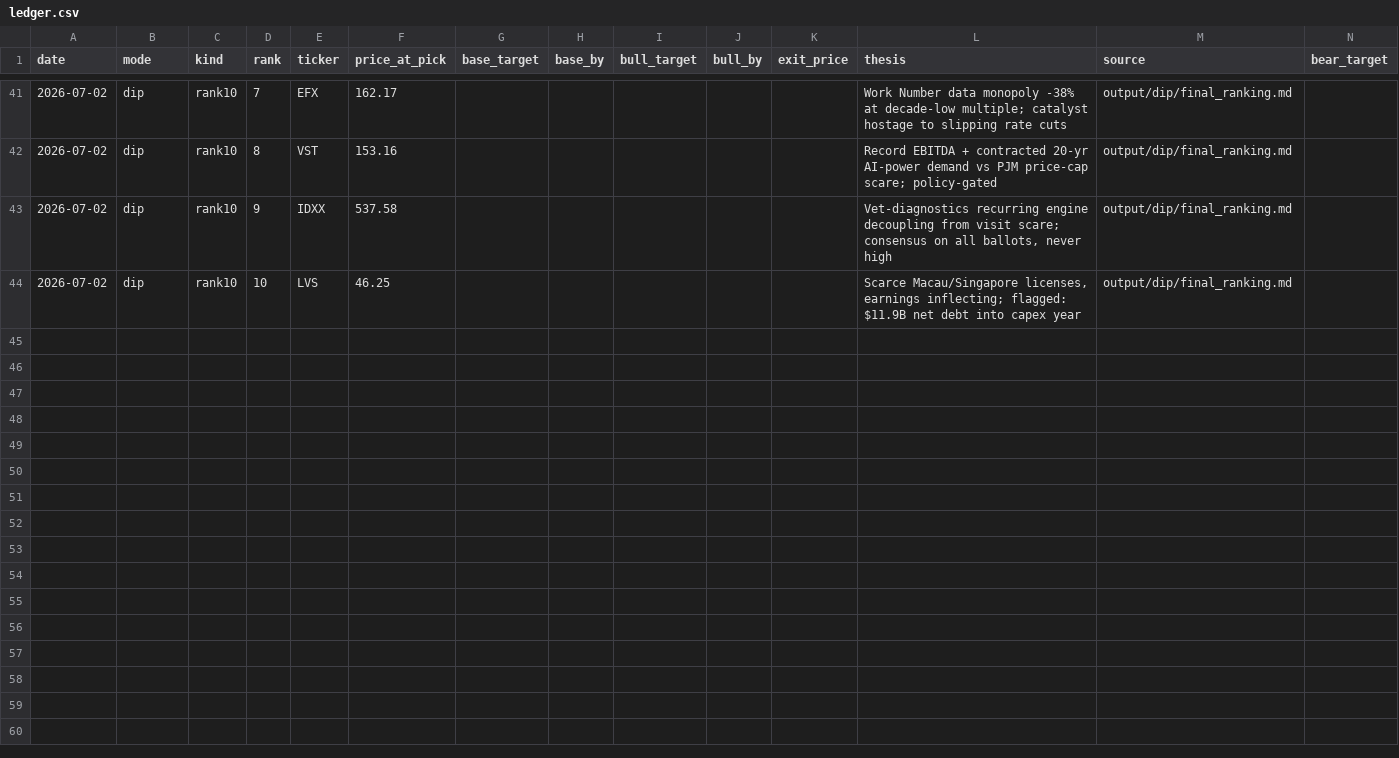
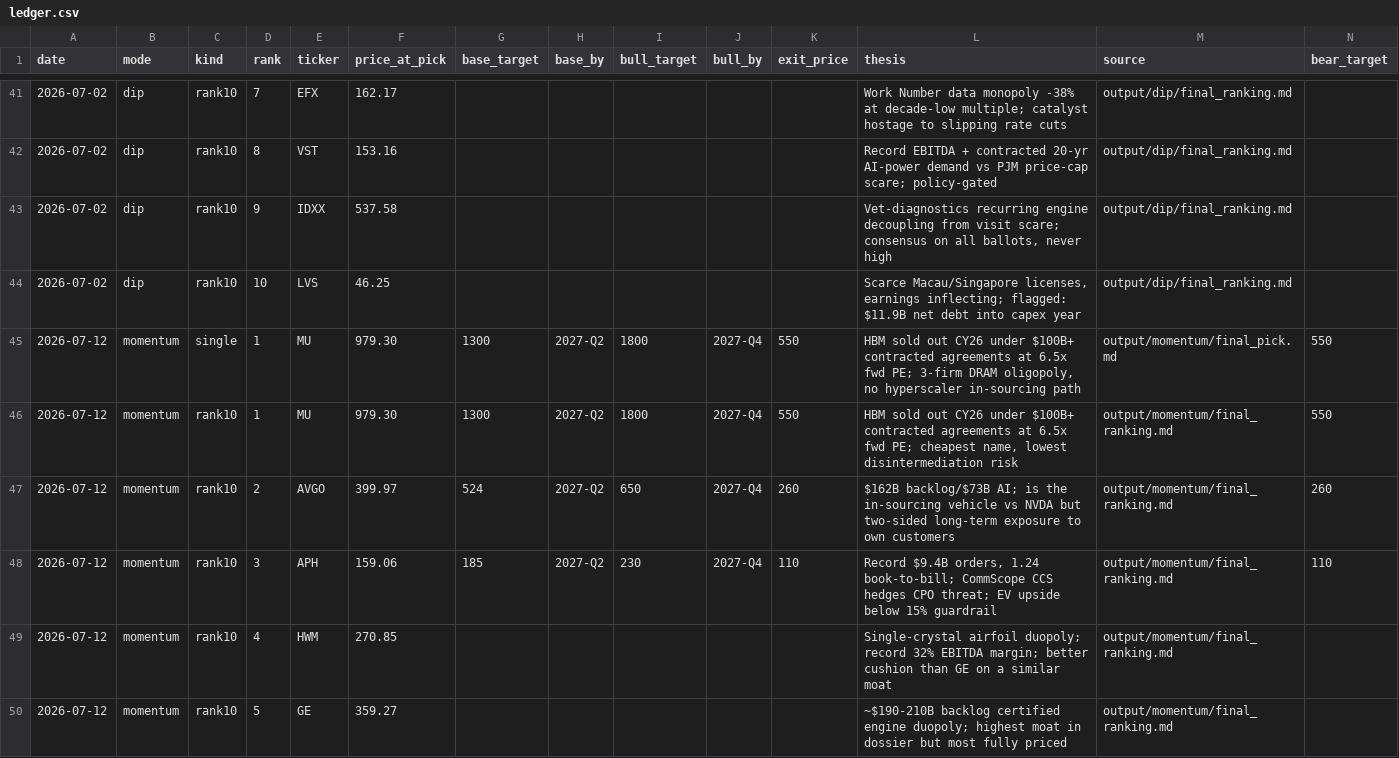
Before and after one commit to kienta1999/single-stock-pick-from-sp500, a CSV file: picks/ledger.csv, drawn as a sheet; only a part is shown, gaps mark what is left out; rows hold the shown columns only; the diff covers the shown part only; the diff names each change by its address in the sheet, - before the commit and + after, or states it on an @@ line.

```diff
--- a/picks/ledger.csv
+++ b/picks/ledger.csv
+row 45: 2026-07-12 | momentum | single | 1 | MU | 979.30 | 1300 | 2027-Q2 | 1800 | 2027-Q4 | 550 | HBM sold out CY26 under $100B+ contracted agreements at 6.5x fwd PE; 3-firm DRAM oligopoly, no hyperscaler in-sourcing path | output/momentum/final_pick.md | 550
+row 46: 2026-07-12 | momentum | rank10 | 1 | MU | 979.30 | 1300 | 2027-Q2 | 1800 | 2027-Q4 | 550 | HBM sold out CY26 under $100B+ contracted agreements at 6.5x fwd PE; cheapest name, lowest disintermediation risk | output/momentum/final_ranking.md | 550
+row 47: 2026-07-12 | momentum | rank10 | 2 | AVGO | 399.97 | 524 | 2027-Q2 | 650 | 2027-Q4 | 260 | $162B backlog/$73B AI; is the in-sourcing vehicle vs NVDA but two-sided long-term exposure to own customers | output/momentum/final_ranking.md | 260
+row 48: 2026-07-12 | momentum | rank10 | 3 | APH | 159.06 | 185 | 2027-Q2 | 230 | 2027-Q4 | 110 | Record $9.4B orders, 1.24 book-to-bill; CommScope CCS hedges CPO threat; EV upside below 15% guardrail | output/momentum/final_ranking.md | 110
+row 49: 2026-07-12 | momentum | rank10 | 4 | HWM | 270.85 |  |  |  |  |  | Single-crystal airfoil duopoly; record 32% EBITDA margin; better cushion than GE on a similar moat | output/momentum/final_ranking.md
+row 50: 2026-07-12 | momentum | rank10 | 5 | GE | 359.27 |  |  |  |  |  | ~$190-210B backlog certified engine duopoly; highest moat in dossier but most fully priced | output/momentum/final_ranking.md
```
Also changed, not shown: 5 added rows elsewhere in this file, 3 other files.
